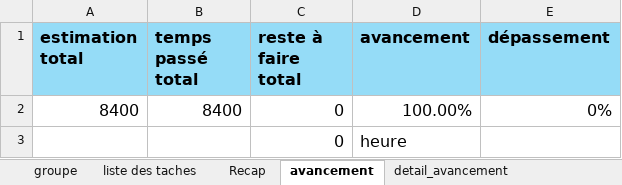
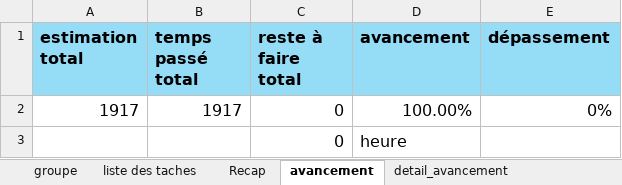
Before and after one commit to icecoldfinishing/PrestaShop, an Excel workbook: Todo Cloud S5.xlsx, sheet avancement, drawn as a sheet; values as stored, in another font and other column widths than the file's, no borders; the diff names each change by its address in the sheet, - before the commit and + after, or states it on an @@ line.

```diff
--- a/Todo Cloud S5.xlsx (sheet avancement)
+++ b/Todo Cloud S5.xlsx (sheet avancement)
-A2 (estimation total): 8400
+A2 (estimation total): 1917
-B2 (temps passé total): 8400
+B2 (temps passé total): 1917
```
Also changed, not shown: sheet liste des taches, sheet detail_avancement, sheet Recap, sheet groupe, formulas that keep their value.
